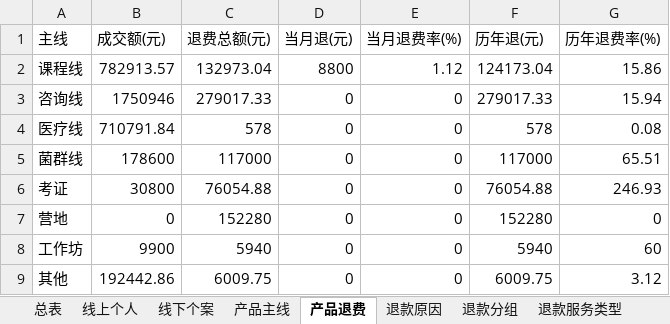
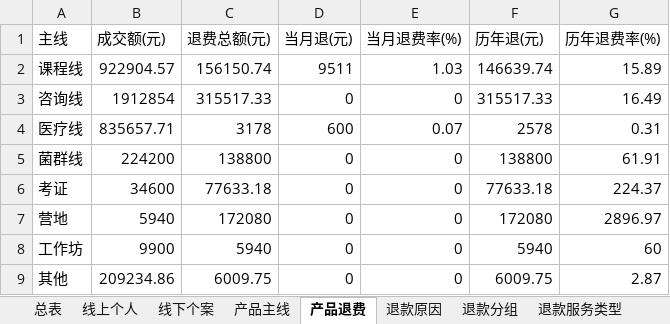
Before and after one commit to fannyqian/my-dashbord-for-guanxin, an Excel workbook: 导出_总表.xlsx, sheet 产品退费, drawn as a sheet; values as stored, in another font and other column widths than the file's, no borders; the diff names each change by its address in the sheet, - before the commit and + after, or states it on an @@ line.

```diff
--- a/导出_总表.xlsx (sheet 产品退费)
+++ b/导出_总表.xlsx (sheet 产品退费)
-B2 (成交额(元)): 782913.57
+B2 (成交额(元)): 922904.57
-C2 (退费总额(元)): 132973.04
+C2 (退费总额(元)): 156150.74
-D2 (当月退(元)): 8800
+D2 (当月退(元)): 9511
-E2 (当月退费率(%)): 1.12
+E2 (当月退费率(%)): 1.03
-F2 (历年退(元)): 124173.04
+F2 (历年退(元)): 146639.74
-G2 (历年退费率(%)): 15.86
+G2 (历年退费率(%)): 15.89
-B3 (成交额(元)): 1750946
+B3 (成交额(元)): 1912854
-C3 (退费总额(元)): 279017.33
+C3 (退费总额(元)): 315517.33
-F3 (历年退(元)): 279017.33
+F3 (历年退(元)): 315517.33
-G3 (历年退费率(%)): 15.94
+G3 (历年退费率(%)): 16.49
-B4 (成交额(元)): 710791.84
+B4 (成交额(元)): 835657.71
-C4 (退费总额(元)): 578
+C4 (退费总额(元)): 3178
-D4 (当月退(元)): 0
+D4 (当月退(元)): 600
-E4 (当月退费率(%)): 0
+E4 (当月退费率(%)): 0.07
-F4 (历年退(元)): 578
+F4 (历年退(元)): 2578
-G4 (历年退费率(%)): 0.08
+G4 (历年退费率(%)): 0.31
-B5 (成交额(元)): 178600
+B5 (成交额(元)): 224200
-C5 (退费总额(元)): 117000
+C5 (退费总额(元)): 138800
-F5 (历年退(元)): 117000
+F5 (历年退(元)): 138800
-G5 (历年退费率(%)): 65.51
+G5 (历年退费率(%)): 61.91
-B6 (成交额(元)): 30800
+B6 (成交额(元)): 34600
-C6 (退费总额(元)): 76054.88
+C6 (退费总额(元)): 77633.18
-F6 (历年退(元)): 76054.88
+F6 (历年退(元)): 77633.18
-G6 (历年退费率(%)): 246.93
+G6 (历年退费率(%)): 224.37
-B7 (成交额(元)): 0
+B7 (成交额(元)): 5940
-C7 (退费总额(元)): 152280
+C7 (退费总额(元)): 172080
-F7 (历年退(元)): 152280
+F7 (历年退(元)): 172080
-G7 (历年退费率(%)): 0
+G7 (历年退费率(%)): 2896.97
-B9 (成交额(元)): 192442.86
+B9 (成交额(元)): 209234.86
-G9 (历年退费率(%)): 3.12
+G9 (历年退费率(%)): 2.87
```
Also changed, not shown: sheet 总表, sheet 产品主线, sheet 退款分组, sheet 线下个案, sheet 线上个人, sheet 新老客, 3 more sheets, 产品分析_导出.xlsx, 导出_总表_10月.xlsx, 6 other files.
